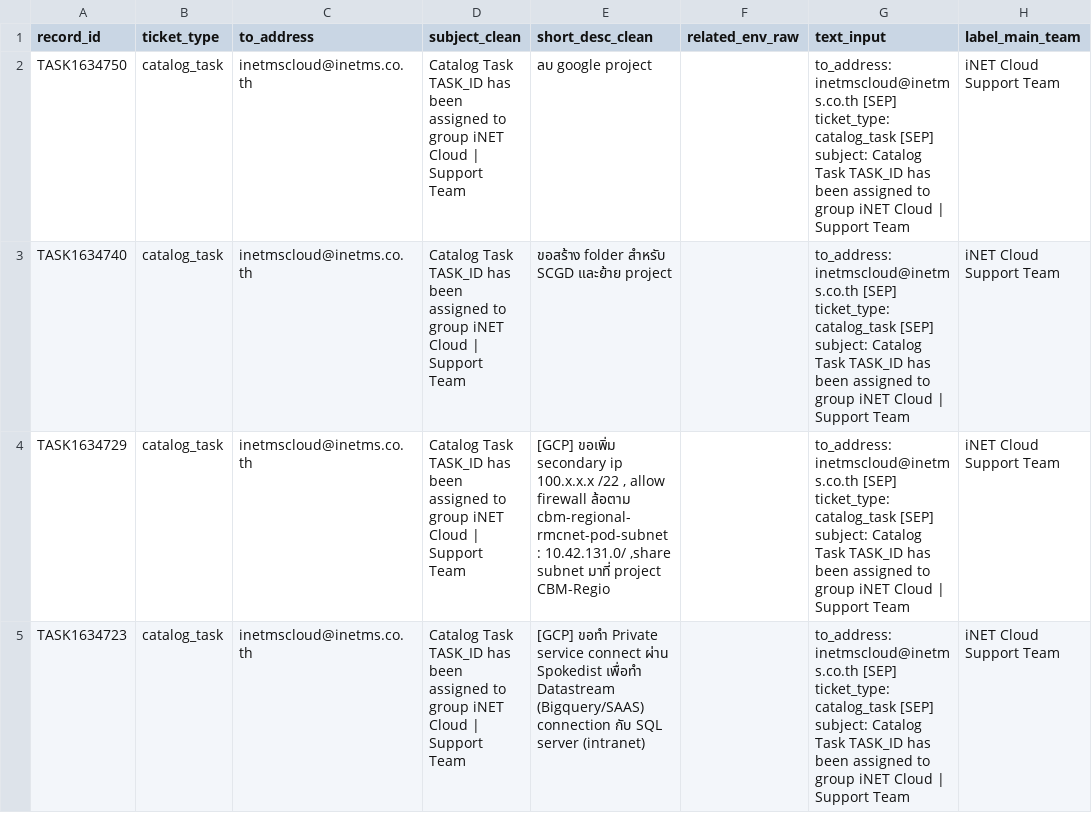
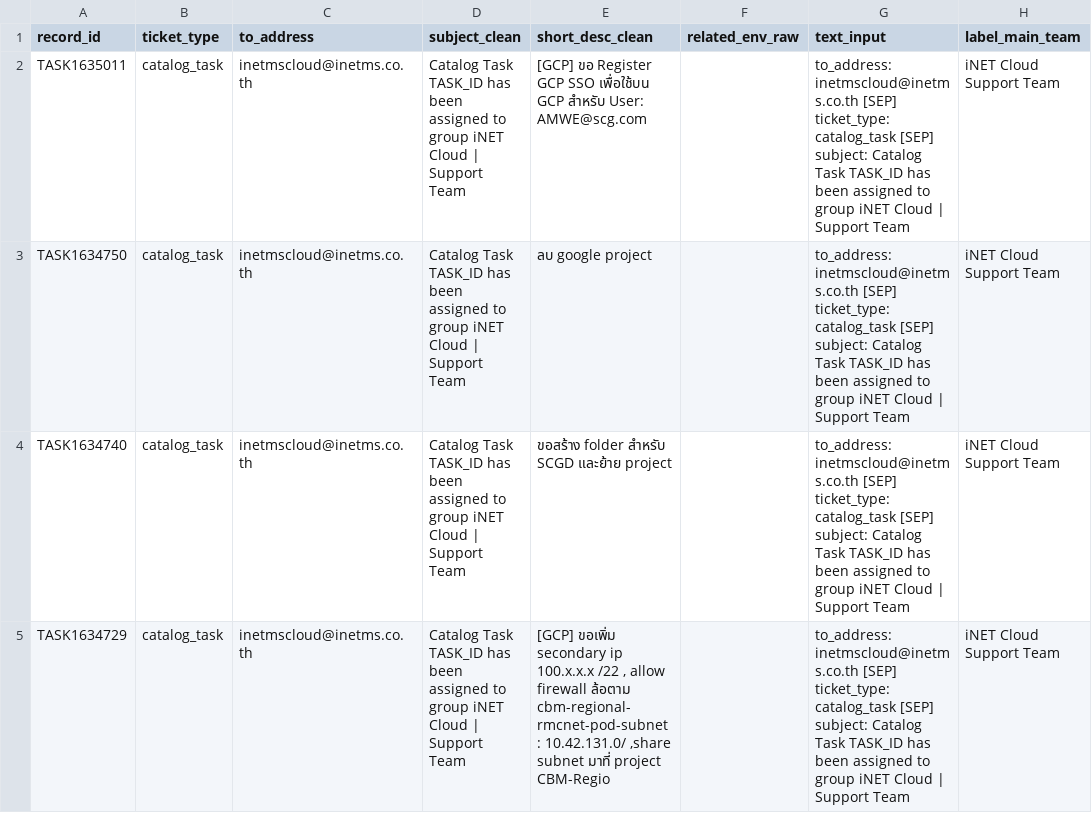
Before and after one commit to Thawat09/Inno, a CSV file: outputs/export/ticket_training_main_team.csv, drawn as a sheet; only a part is shown; the shorter side is filled out with more unchanged rows; the diff names each change by its address in the sheet, - before the commit and + after, or states it on an @@ line.

```diff
--- a/outputs/export/ticket_training_main_team.csv
+++ b/outputs/export/ticket_training_main_team.csv
+row 2: TASK1635011 | catalog_task | inetmscloud@inetms.co.th | Catalog Task TASK_ID has been assigned to group iNET Cloud | Support Team | [GCP] ขอ Register GCP SSO เพื่อใช้บน GCP สำหรับ User: AMWE@scg.com |  | to_address: inetmscloud@inetms.co.th [SEP] ticket_type: catalog_task [SEP] subject: Catalog Task TASK_ID has been assigned to group iNET Cloud | Support Team | iNET Cloud Support Team
```
Also changed, not shown: 11 other files.
